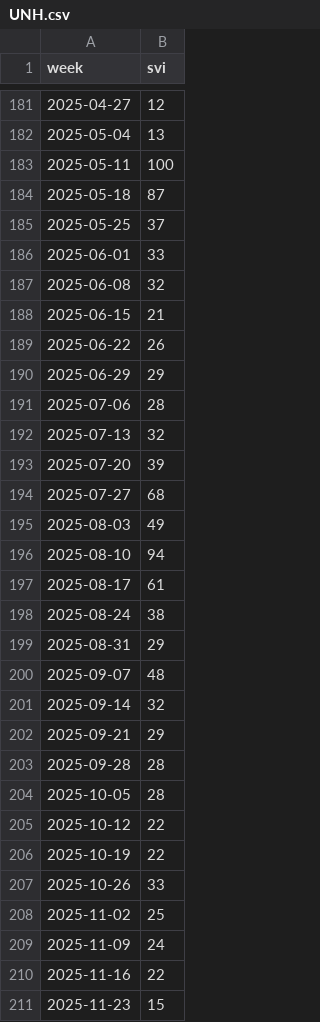
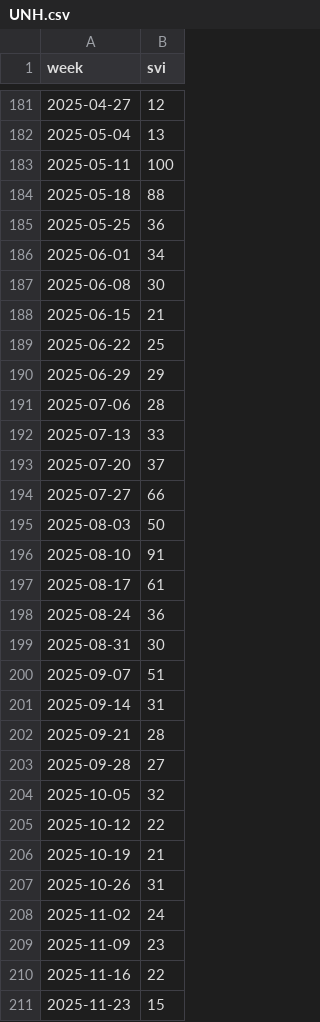
Before and after one commit to mf94byzbzj-star/mark-data, a CSV file: chain_data/alt/trends/UNH.csv, drawn as a sheet; only a part is shown, gaps mark what is left out; the diff covers the shown part only.

Commit message:
Daten: Google Trends (60)

```diff
--- a/chain_data/alt/trends/UNH.csv
+++ b/chain_data/alt/trends/UNH.csv
@@ -183,28 +183,28 @@ week,svi
 2025-05-11,100
-2025-05-18,87
-2025-05-25,37
-2025-06-01,33
-2025-06-08,32
+2025-05-18,88
+2025-05-25,36
+2025-06-01,34
+2025-06-08,30
 2025-06-15,21
-2025-06-22,26
+2025-06-22,25
 2025-06-29,29
 2025-07-06,28
-2025-07-13,32
-2025-07-20,39
-2025-07-27,68
-2025-08-03,49
-2025-08-10,94
+2025-07-13,33
+2025-07-20,37
+2025-07-27,66
+2025-08-03,50
+2025-08-10,91
 2025-08-17,61
-2025-08-24,38
-2025-08-31,29
-2025-09-07,48
-2025-09-14,32
-2025-09-21,29
-2025-09-28,28
-2025-10-05,28
+2025-08-24,36
+2025-08-31,30
+2025-09-07,51
+2025-09-14,31
+2025-09-21,28
+2025-09-28,27
+2025-10-05,32
 2025-10-12,22
-2025-10-19,22
-2025-10-26,33
-2025-11-02,25
-2025-11-09,24
+2025-10-19,21
+2025-10-26,31
+2025-11-02,24
+2025-11-09,23
 2025-11-16,22
```
Also changed, not shown: 25 edited cells elsewhere in this file, chain_data/alt/trends/ABBV.csv, chain_data/alt/trends/AMGN.csv, 8 other files.
